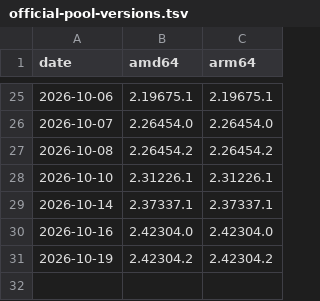
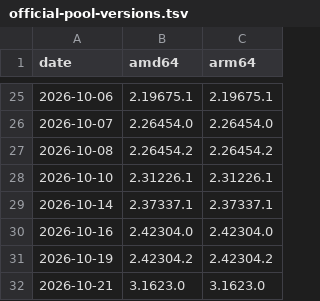
Before and after one commit to jurigohr/claude-desktop-debian, a TSV file: official-pool-versions.tsv, drawn as a sheet; only a part is shown, gaps mark what is left out.

```diff
--- a/official-pool-versions.tsv
+++ b/official-pool-versions.tsv
@@ -31 +31,2 @@ date	amd64	arm64
 2026-10-19	2.42304.2	2.42304.2
+2026-10-21	3.1623.0	3.1623.0
```
